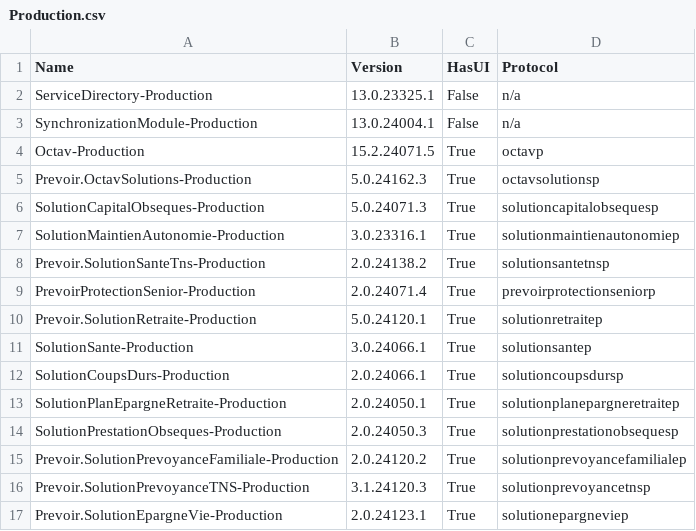
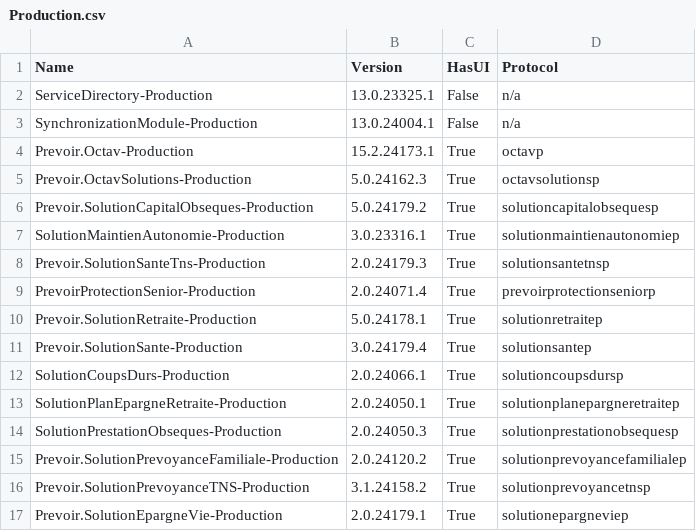
Before and after one commit to arezkisaba/ElectronWebpackTSApp, a CSV file: src/scripts/config/Production.csv, drawn as a sheet.

Commit message:
MAJ Version

```diff
--- a/src/scripts/config/Production.csv
+++ b/src/scripts/config/Production.csv
@@ -3,10 +3,10 @@ ServiceDirectory-Production,13.0.23325.1,False,n/a
 SynchronizationModule-Production,13.0.24004.1,False,n/a
-Octav-Production,15.2.24071.5,True,octavp
+Prevoir.Octav-Production,15.2.24173.1,True,octavp
 Prevoir.OctavSolutions-Production,5.0.24162.3,True,octavsolutionsp
-SolutionCapitalObseques-Production,5.0.24071.3,True,solutioncapitalobsequesp
+Prevoir.SolutionCapitalObseques-Production,5.0.24179.2,True,solutioncapitalobsequesp
 SolutionMaintienAutonomie-Production,3.0.23316.1,True,solutionmaintienautonomiep
-Prevoir.SolutionSanteTns-Production,2.0.24138.2,True,solutionsantetnsp
+Prevoir.SolutionSanteTns-Production,2.0.24179.3,True,solutionsantetnsp
 PrevoirProtectionSenior-Production,2.0.24071.4,True,prevoirprotectionseniorp
-Prevoir.SolutionRetraite-Production,5.0.24120.1,True,solutionretraitep
-SolutionSante-Production,3.0.24066.1,True,solutionsantep
+Prevoir.SolutionRetraite-Production,5.0.24178.1,True,solutionretraitep
+Prevoir.SolutionSante-Production,3.0.24179.4,True,solutionsantep
 SolutionCoupsDurs-Production,2.0.24066.1,True,solutioncoupsdursp
@@ -15,3 +15,3 @@ SolutionPrestationObseques-Production,2.0.24050.3,True,solutionprestationobseque
 Prevoir.SolutionPrevoyanceFamiliale-Production,2.0.24120.2,True,solutionprevoyancefamilialep
-Prevoir.SolutionPrevoyanceTNS-Production,3.1.24120.3,True,solutionprevoyancetnsp
-Prevoir.SolutionEpargneVie-Production,2.0.24123.1,True,solutionepargneviep
+Prevoir.SolutionPrevoyanceTNS-Production,3.1.24158.2,True,solutionprevoyancetnsp
+Prevoir.SolutionEpargneVie-Production,2.0.24179.1,True,solutionepargneviep
```
Also changed, not shown: 2 other files.
